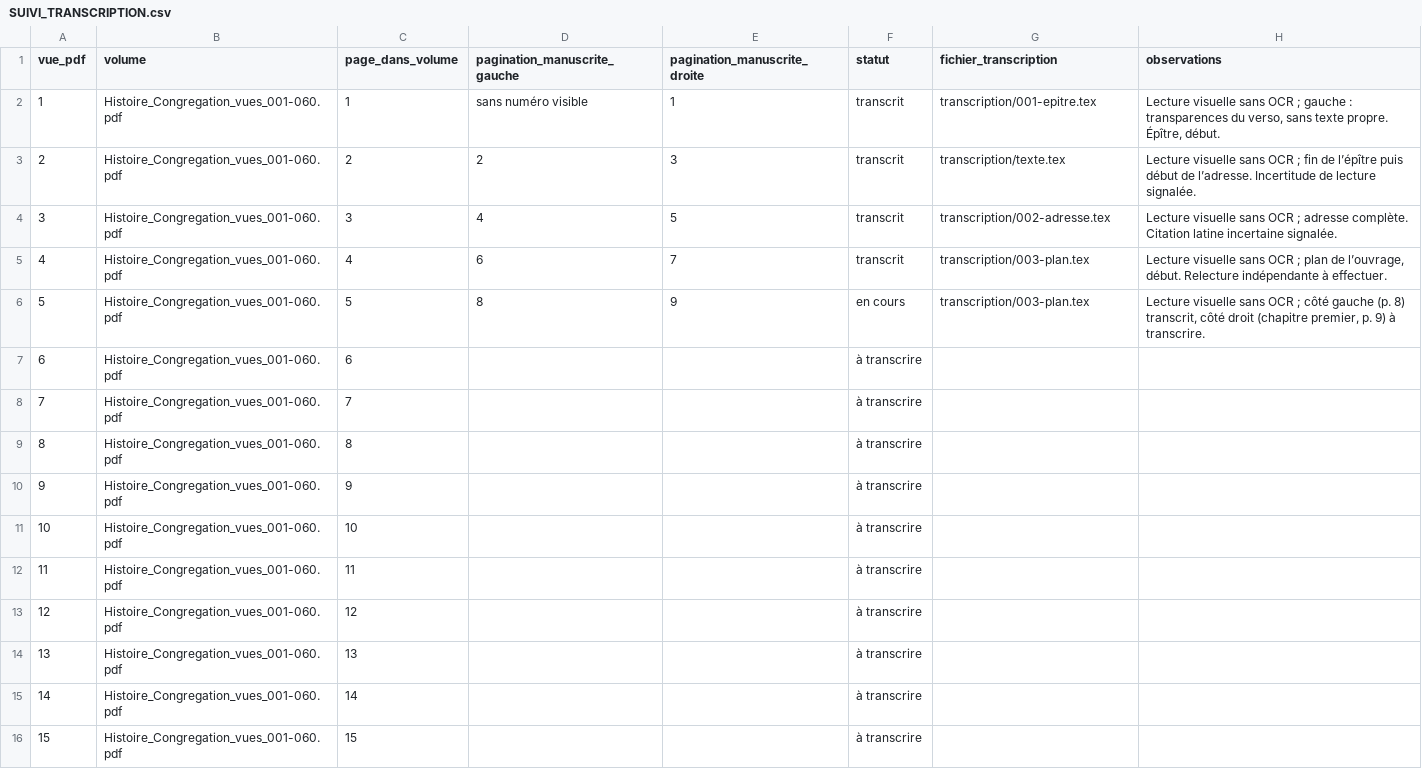
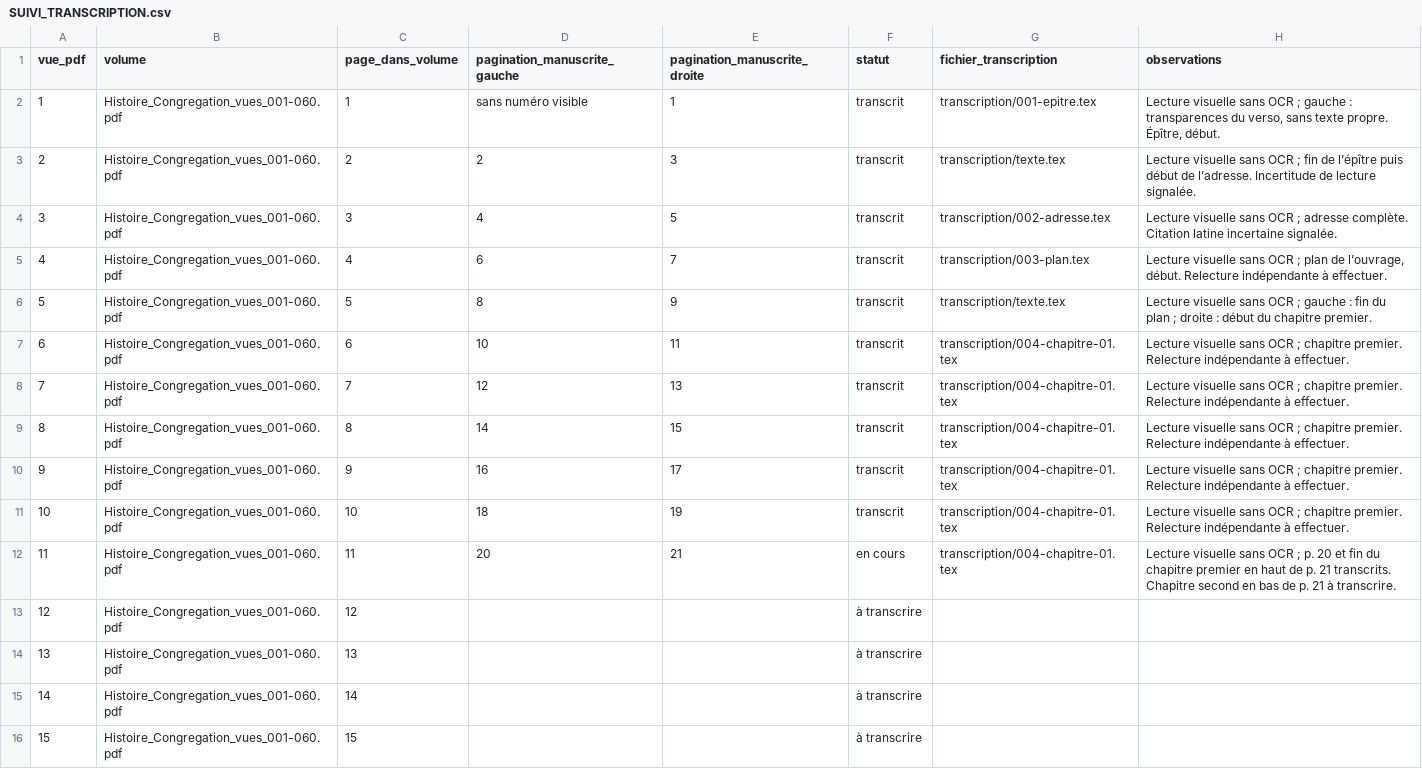
Before and after one commit to grostim/BenoitCoste-HistoireCongregation, a CSV file: SUIVI_TRANSCRIPTION.csv, drawn as a sheet; only a part is shown.

Commit message:
feat: transcrire le chapitre premier par vision

```diff
--- a/SUIVI_TRANSCRIPTION.csv
+++ b/SUIVI_TRANSCRIPTION.csv
@@ -5,9 +5,9 @@ vue_pdf,volume,page_dans_volume,pagination_manuscrite_gauche,pagination_manuscri
 4,Histoire_Congregation_vues_001-060.pdf,4,6,7,transcrit,transcription/003-plan.tex,"Lecture visuelle sans OCR ; plan de l’ouvrage, début. Relecture indépendante à effectuer."
-5,Histoire_Congregation_vues_001-060.pdf,5,8,9,en cours,transcription/003-plan.tex,"Lecture visuelle sans OCR ; côté gauche (p. 8) transcrit, côté droit (chapitre premier, p. 9) à transcrire."
-6,Histoire_Congregation_vues_001-060.pdf,6,,,à transcrire,,
-7,Histoire_Congregation_vues_001-060.pdf,7,,,à transcrire,,
-8,Histoire_Congregation_vues_001-060.pdf,8,,,à transcrire,,
-9,Histoire_Congregation_vues_001-060.pdf,9,,,à transcrire,,
-10,Histoire_Congregation_vues_001-060.pdf,10,,,à transcrire,,
-11,Histoire_Congregation_vues_001-060.pdf,11,,,à transcrire,,
+5,Histoire_Congregation_vues_001-060.pdf,5,8,9,transcrit,transcription/texte.tex,Lecture visuelle sans OCR ; gauche : fin du plan ; droite : début du chapitre premier.
+6,Histoire_Congregation_vues_001-060.pdf,6,10,11,transcrit,transcription/004-chapitre-01.tex,Lecture visuelle sans OCR ; chapitre premier. Relecture indépendante à effectuer.
+7,Histoire_Congregation_vues_001-060.pdf,7,12,13,transcrit,transcription/004-chapitre-01.tex,Lecture visuelle sans OCR ; chapitre premier. Relecture indépendante à effectuer.
+8,Histoire_Congregation_vues_001-060.pdf,8,14,15,transcrit,transcription/004-chapitre-01.tex,Lecture visuelle sans OCR ; chapitre premier. Relecture indépendante à effectuer.
+9,Histoire_Congregation_vues_001-060.pdf,9,16,17,transcrit,transcription/004-chapitre-01.tex,Lecture visuelle sans OCR ; chapitre premier. Relecture indépendante à effectuer.
+10,Histoire_Congregation_vues_001-060.pdf,10,18,19,transcrit,transcription/004-chapitre-01.tex,Lecture visuelle sans OCR ; chapitre premier. Relecture indépendante à effectuer.
+11,Histoire_Congregation_vues_001-060.pdf,11,20,21,en cours,transcription/004-chapitre-01.tex,Lecture visuelle sans OCR ; p. 20 et fin du chapitre premier en haut de p. 21 transcrits. Chapitre second en bas de p. 21 à transcrire.
 12,Histoire_Congregation_vues_001-060.pdf,12,,,à transcrire,,
```
Also changed, not shown: 6 other files.
